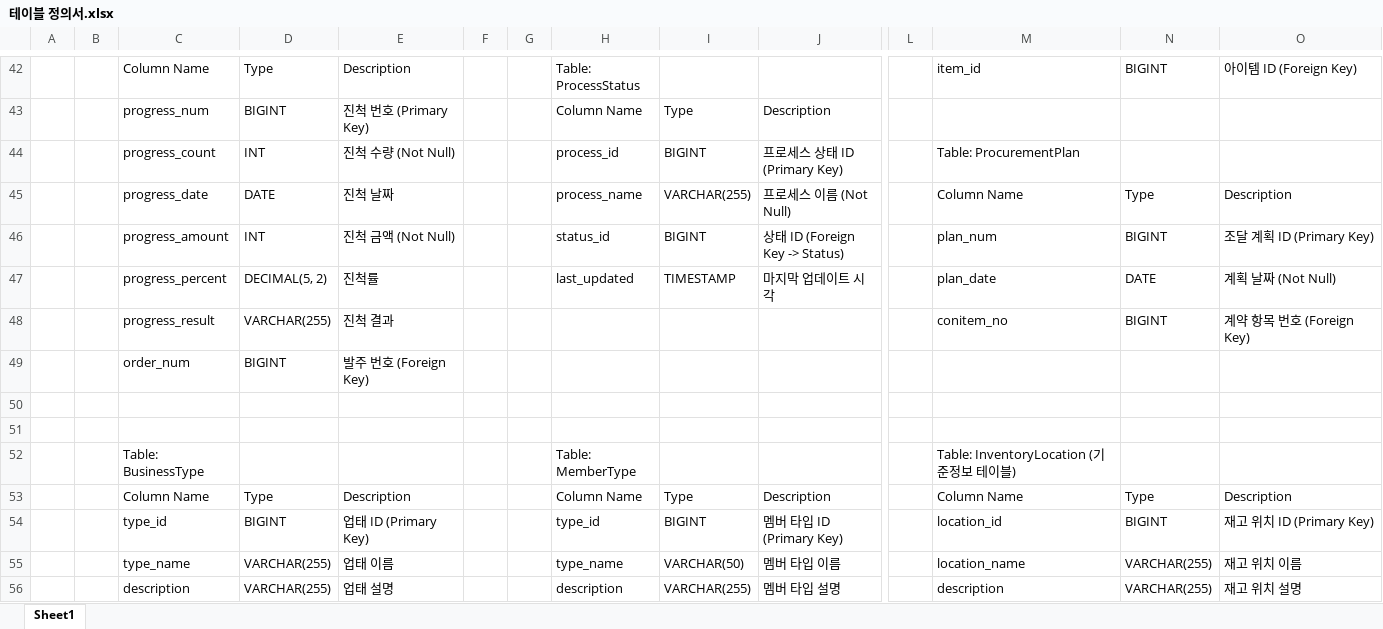
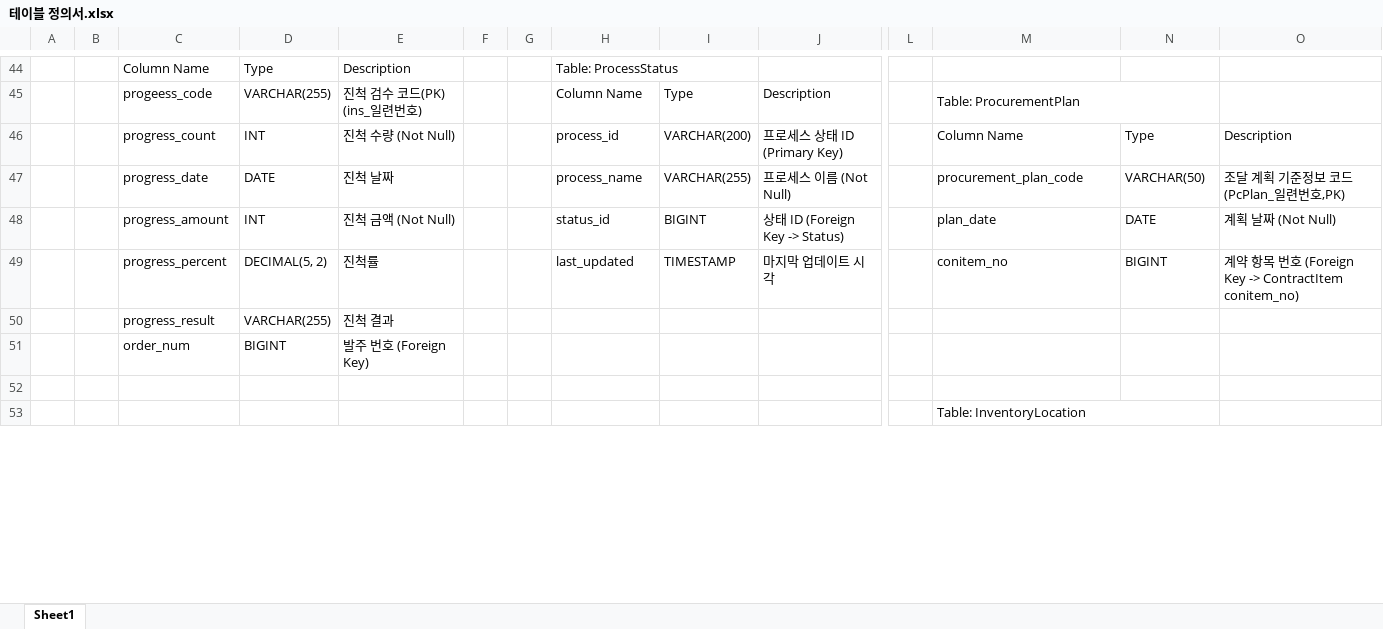
Before and after one commit to frog-rammer/-SRP-, an Excel workbook: 문서/설계/테이블 정의서.xlsx, sheet Sheet1, drawn as a sheet; only a part is shown, gaps mark what is left out; values as stored, in another font and other column widths than the file's, no cell formats; removed rows and columns are numbered as before the commit, all else as after; rows hold the shown columns only; the diff covers the shown part only; the diff names each change by its address in the sheet, - before the commit and + after, or states it on an @@ line.

```diff
--- a/문서/설계/테이블 정의서.xlsx (sheet Sheet1)
+++ b/문서/설계/테이블 정의서.xlsx (sheet Sheet1)
+H44:I44 merged
-M44: item_id
+M44: (empty)
-N44: BIGINT
+N44: (empty)
-O44: 아이템 ID (Foreign Key)
+O44: (empty)
-C45: progress_num
+C45: progeess_code
-D45: BIGINT
+D45: VARCHAR(255)
-E45: 진척 번호 (Primary Key)
+E45: 진척 검수 코드(PK) (ins_일련번호)
-M45: (empty)
+M45: Table: ProcurementPlan
+M45:N45 merged
-I46: BIGINT
+I46: VARCHAR(200)
-M46: Table: ProcurementPlan
+M46: Column Name
-N46: (empty)
+N46: Type
-O46: (empty)
+O46: Description
-M47: Column Name
+M47: procurement_plan_code
-N47: Type
+N47: VARCHAR(50)
-O47: Description
+O47: 조달 계획 기준정보 코드(PcPlan_일련번호,PK)
-M48: plan_num
+M48: plan_date
-N48: BIGINT
+N48: DATE
-O48: 조달 계획 ID (Primary Key)
+O48: 계획 날짜 (Not Null)
-M49: plan_date
+M49: conitem_no
-N49: DATE
+N49: BIGINT
-O49: 계획 날짜 (Not Null)
+O49: 계약 항목 번호 (Foreign Key -> ContractItem conitem_no)
-M50: conitem_no
+M50: (empty)
-N50: BIGINT
+N50: (empty)
-O50: 계약 항목 번호 (Foreign Key)
+O50: (empty)
-M53: (empty)
+M53: Table: InventoryLocation
+M53:N53 merged
-row 52:  |  | Table: BusinessType |  |  |  |  | Table: MemberType |  |  |  | Table: InventoryLocation (기준정보 테이블)
-row 53:  |  | Column Name | Type | Description |  |  | Column Name | Type | Description |  | Column Name | Type | Description
-row 54:  |  | type_id | BIGINT | 업태 ID (Primary Key) |  |  | type_id | BIGINT | 멤버 타입 ID (Primary Key) |  | location_id | BIGINT | 재고 위치 ID (Primary Key)
-row 55:  |  | type_name | VARCHAR(255) | 업태 이름 |  |  | type_name | VARCHAR(50) | 멤버 타입 이름 |  | location_name | VARCHAR(255) | 재고 위치 이름
-row 56:  |  | description | VARCHAR(255) | 업태 설명 |  |  | description | VARCHAR(255) | 멤버 타입 설명 |  | description | VARCHAR(255) | 재고 위치 설명
```
Also changed, not shown: 13 added rows, 12 removed rows, 83 edited cells and merged cells elsewhere in this sheet, cell formats, 39 other files.
